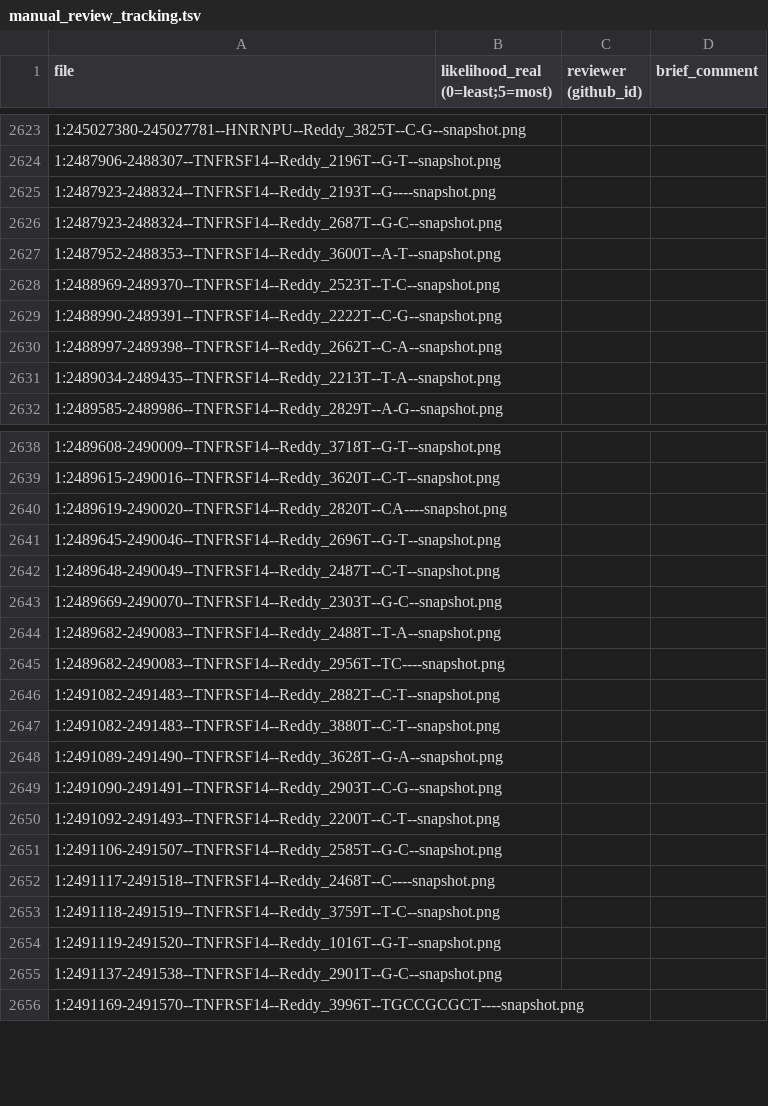
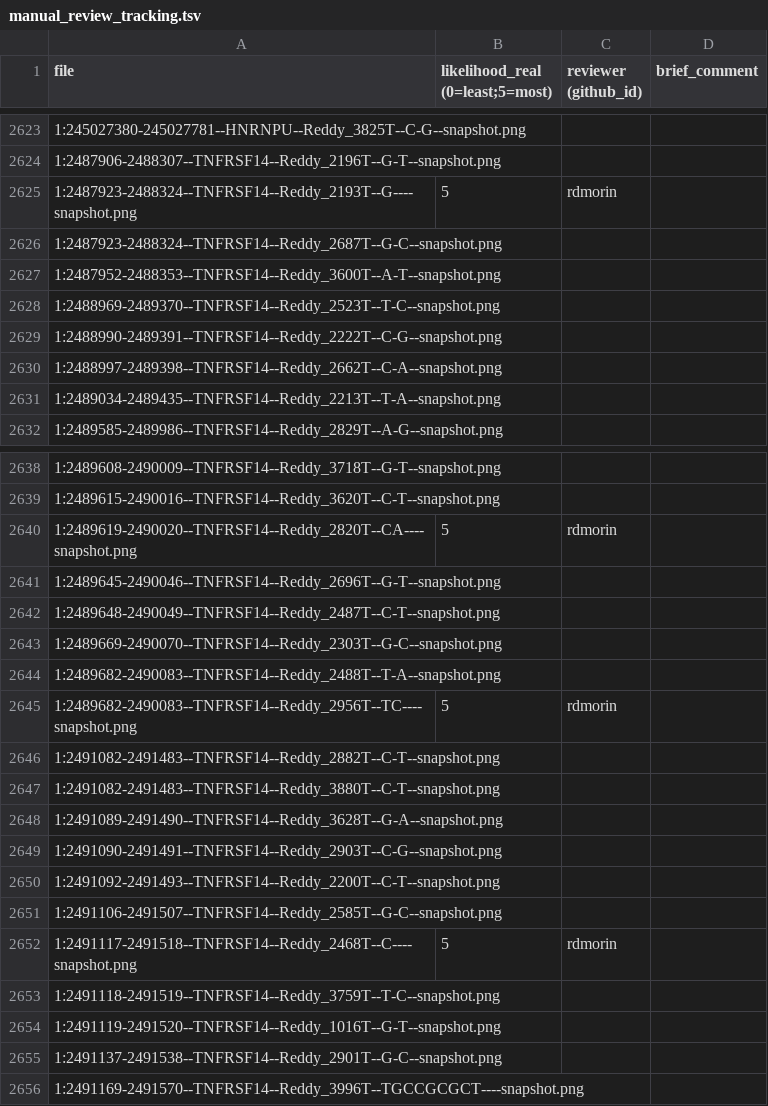
Before and after one commit to morinlab/LLMPP, a TSV file: literature/mutation_patterns/discrepancies/manual_review_tracking.tsv, drawn as a sheet; only a part is shown, gaps mark what is left out.

Commit message:
updates

```diff
--- a/literature/mutation_patterns/discrepancies/manual_review_tracking.tsv
+++ b/literature/mutation_patterns/discrepancies/manual_review_tracking.tsv
@@ -2624,3 +2624,3 @@ file	likelihood_real (0=least;5=most)	reviewer (github_id)	brief_comment
 1:2487906-2488307--TNFRSF14--Reddy_2196T--G-T--snapshot.png			
-1:2487923-2488324--TNFRSF14--Reddy_2193T--G----snapshot.png			
+1:2487923-2488324--TNFRSF14--Reddy_2193T--G----snapshot.png	5	rdmorin	
 1:2487923-2488324--TNFRSF14--Reddy_2687T--G-C--snapshot.png			
@@ -2639,3 +2639,3 @@ file	likelihood_real (0=least;5=most)	reviewer (github_id)	brief_comment
 1:2489615-2490016--TNFRSF14--Reddy_3620T--C-T--snapshot.png			
-1:2489619-2490020--TNFRSF14--Reddy_2820T--CA----snapshot.png			
+1:2489619-2490020--TNFRSF14--Reddy_2820T--CA----snapshot.png	5	rdmorin	
 1:2489645-2490046--TNFRSF14--Reddy_2696T--G-T--snapshot.png			
@@ -2644,3 +2644,3 @@ file	likelihood_real (0=least;5=most)	reviewer (github_id)	brief_comment
 1:2489682-2490083--TNFRSF14--Reddy_2488T--T-A--snapshot.png			
-1:2489682-2490083--TNFRSF14--Reddy_2956T--TC----snapshot.png			
+1:2489682-2490083--TNFRSF14--Reddy_2956T--TC----snapshot.png	5	rdmorin	
 1:2491082-2491483--TNFRSF14--Reddy_2882T--C-T--snapshot.png			
@@ -2651,3 +2651,3 @@ file	likelihood_real (0=least;5=most)	reviewer (github_id)	brief_comment
 1:2491106-2491507--TNFRSF14--Reddy_2585T--G-C--snapshot.png			
-1:2491117-2491518--TNFRSF14--Reddy_2468T--C----snapshot.png			
+1:2491117-2491518--TNFRSF14--Reddy_2468T--C----snapshot.png	5	rdmorin	
 1:2491118-2491519--TNFRSF14--Reddy_3759T--T-C--snapshot.png			
```
